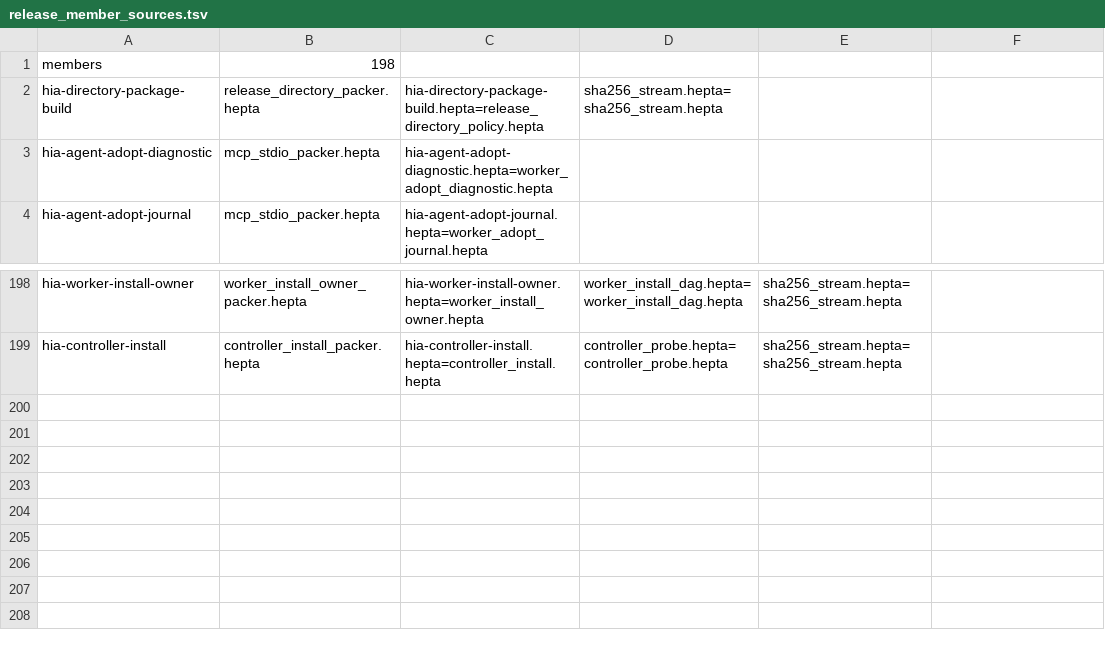
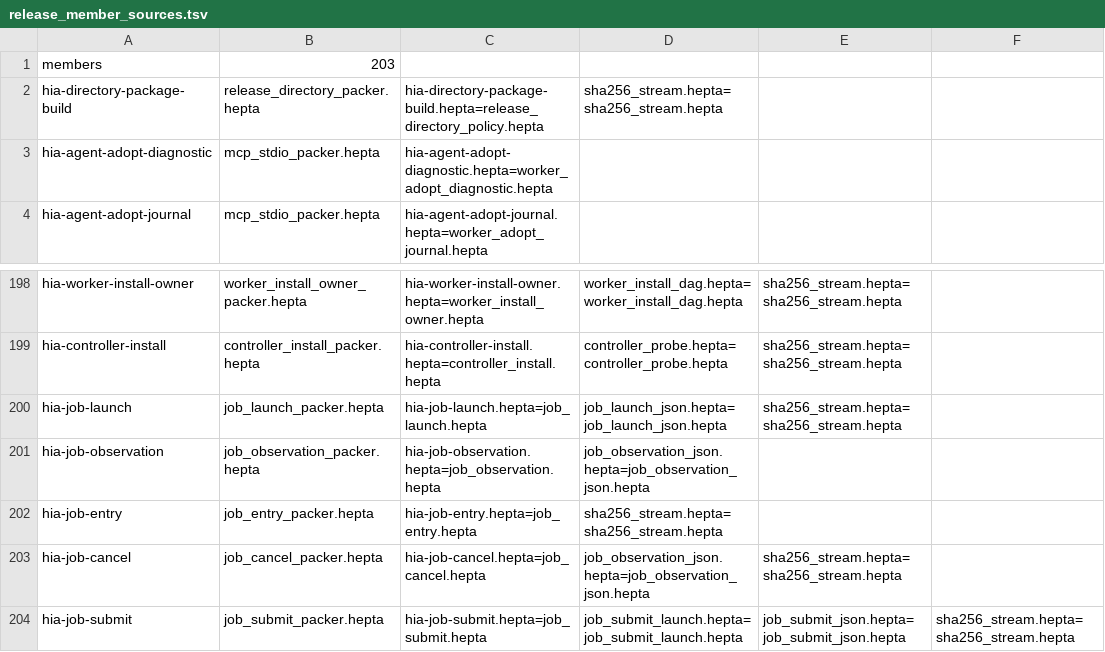
Before and after one commit to TrillionniumFoundation/Hepta, a TSV file: examples/hia_bootstrap/release_member_sources.tsv, drawn as a sheet; only a part is shown, gaps mark what is left out.

Commit message:
Register complete native job bundle with disjoint source roles

```diff
--- a/examples/hia_bootstrap/release_member_sources.tsv
+++ b/examples/hia_bootstrap/release_member_sources.tsv
@@ -1,2 +1,2 @@
-members	198
+members	203
 hia-directory-package-build	release_directory_packer.hepta	hia-directory-package-build.hepta=release_directory_policy.hepta	sha256_stream.hepta=sha256_stream.hepta
@@ -199 +199,6 @@ hia-worker-install-owner	worker_install_owner_packer.hepta	hia-worker-install-ow
 hia-controller-install	controller_install_packer.hepta	hia-controller-install.hepta=controller_install.hepta	controller_probe.hepta=controller_probe.hepta	sha256_stream.hepta=sha256_stream.hepta
+hia-job-launch	job_launch_packer.hepta	hia-job-launch.hepta=job_launch.hepta	job_launch_json.hepta=job_launch_json.hepta	sha256_stream.hepta=sha256_stream.hepta
+hia-job-observation	job_observation_packer.hepta	hia-job-observation.hepta=job_observation.hepta	job_observation_json.hepta=job_observation_json.hepta
+hia-job-entry	job_entry_packer.hepta	hia-job-entry.hepta=job_entry.hepta	sha256_stream.hepta=sha256_stream.hepta
+hia-job-cancel	job_cancel_packer.hepta	hia-job-cancel.hepta=job_cancel.hepta	job_observation_json.hepta=job_observation_json.hepta	sha256_stream.hepta=sha256_stream.hepta
+hia-job-submit	job_submit_packer.hepta	hia-job-submit.hepta=job_submit.hepta	job_submit_launch.hepta=job_submit_launch.hepta	job_submit_json.hepta=job_submit_json.hepta	sha256_stream.hepta=sha256_stream.hepta
```
Also changed, not shown: 7 other files.
